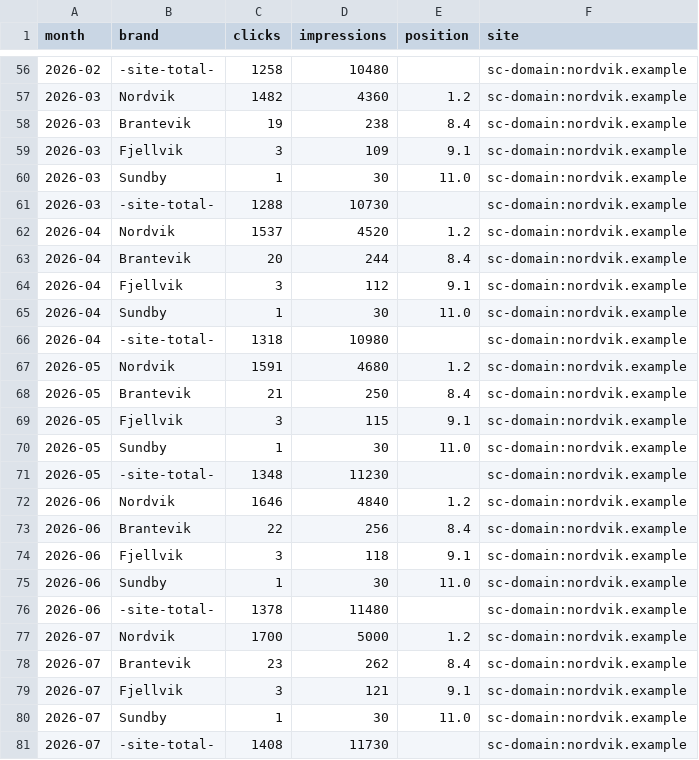
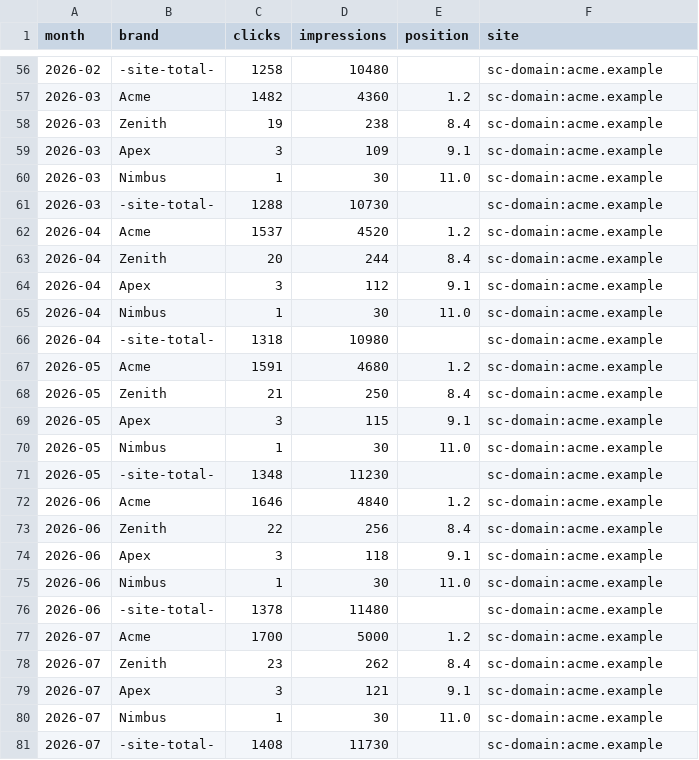
Before and after one commit to olson-adam/share-of-search, a CSV file: examples/demo-workspace/gsc.csv, drawn as a sheet; only a part is shown, gaps mark what is left out; the diff covers the shown part only.

```diff
--- a/examples/demo-workspace/gsc.csv
+++ b/examples/demo-workspace/gsc.csv
@@ -56,26 +56,26 @@ month,brand,clicks,impressions,position,site
-2026-02,-site-total-,1258,10480,,sc-domain:nordvik.example
-2026-03,Nordvik,1482,4360,1.2,sc-domain:nordvik.example
-2026-03,Brantevik,19,238,8.4,sc-domain:nordvik.example
-2026-03,Fjellvik,3,109,9.1,sc-domain:nordvik.example
-2026-03,Sundby,1,30,11.0,sc-domain:nordvik.example
-2026-03,-site-total-,1288,10730,,sc-domain:nordvik.example
-2026-04,Nordvik,1537,4520,1.2,sc-domain:nordvik.example
-2026-04,Brantevik,20,244,8.4,sc-domain:nordvik.example
-2026-04,Fjellvik,3,112,9.1,sc-domain:nordvik.example
-2026-04,Sundby,1,30,11.0,sc-domain:nordvik.example
-2026-04,-site-total-,1318,10980,,sc-domain:nordvik.example
-2026-05,Nordvik,1591,4680,1.2,sc-domain:nordvik.example
-2026-05,Brantevik,21,250,8.4,sc-domain:nordvik.example
-2026-05,Fjellvik,3,115,9.1,sc-domain:nordvik.example
-2026-05,Sundby,1,30,11.0,sc-domain:nordvik.example
-2026-05,-site-total-,1348,11230,,sc-domain:nordvik.example
-2026-06,Nordvik,1646,4840,1.2,sc-domain:nordvik.example
-2026-06,Brantevik,22,256,8.4,sc-domain:nordvik.example
-2026-06,Fjellvik,3,118,9.1,sc-domain:nordvik.example
-2026-06,Sundby,1,30,11.0,sc-domain:nordvik.example
-2026-06,-site-total-,1378,11480,,sc-domain:nordvik.example
-2026-07,Nordvik,1700,5000,1.2,sc-domain:nordvik.example
-2026-07,Brantevik,23,262,8.4,sc-domain:nordvik.example
-2026-07,Fjellvik,3,121,9.1,sc-domain:nordvik.example
-2026-07,Sundby,1,30,11.0,sc-domain:nordvik.example
-2026-07,-site-total-,1408,11730,,sc-domain:nordvik.example
+2026-02,-site-total-,1258,10480,,sc-domain:acme.example
+2026-03,Acme,1482,4360,1.2,sc-domain:acme.example
+2026-03,Zenith,19,238,8.4,sc-domain:acme.example
+2026-03,Apex,3,109,9.1,sc-domain:acme.example
+2026-03,Nimbus,1,30,11.0,sc-domain:acme.example
+2026-03,-site-total-,1288,10730,,sc-domain:acme.example
+2026-04,Acme,1537,4520,1.2,sc-domain:acme.example
+2026-04,Zenith,20,244,8.4,sc-domain:acme.example
+2026-04,Apex,3,112,9.1,sc-domain:acme.example
+2026-04,Nimbus,1,30,11.0,sc-domain:acme.example
+2026-04,-site-total-,1318,10980,,sc-domain:acme.example
+2026-05,Acme,1591,4680,1.2,sc-domain:acme.example
+2026-05,Zenith,21,250,8.4,sc-domain:acme.example
+2026-05,Apex,3,115,9.1,sc-domain:acme.example
+2026-05,Nimbus,1,30,11.0,sc-domain:acme.example
+2026-05,-site-total-,1348,11230,,sc-domain:acme.example
+2026-06,Acme,1646,4840,1.2,sc-domain:acme.example
+2026-06,Zenith,22,256,8.4,sc-domain:acme.example
+2026-06,Apex,3,118,9.1,sc-domain:acme.example
+2026-06,Nimbus,1,30,11.0,sc-domain:acme.example
+2026-06,-site-total-,1378,11480,,sc-domain:acme.example
+2026-07,Acme,1700,5000,1.2,sc-domain:acme.example
+2026-07,Zenith,23,262,8.4,sc-domain:acme.example
+2026-07,Apex,3,121,9.1,sc-domain:acme.example
+2026-07,Nimbus,1,30,11.0,sc-domain:acme.example
+2026-07,-site-total-,1408,11730,,sc-domain:acme.example
```
Also changed, not shown: 98 edited cells elsewhere in this file, examples/demo-workspace/volumes.csv, 9 other files.
